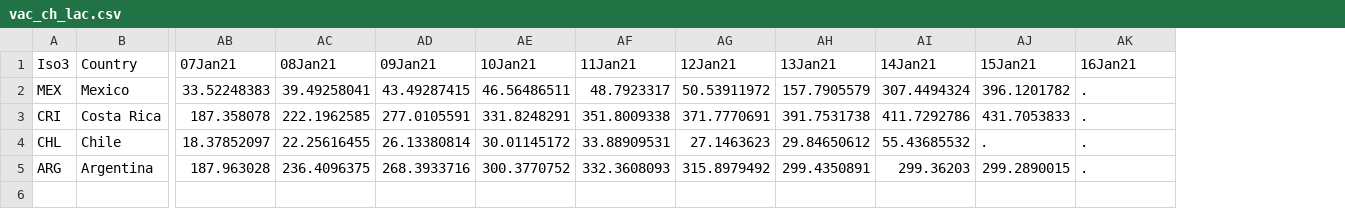
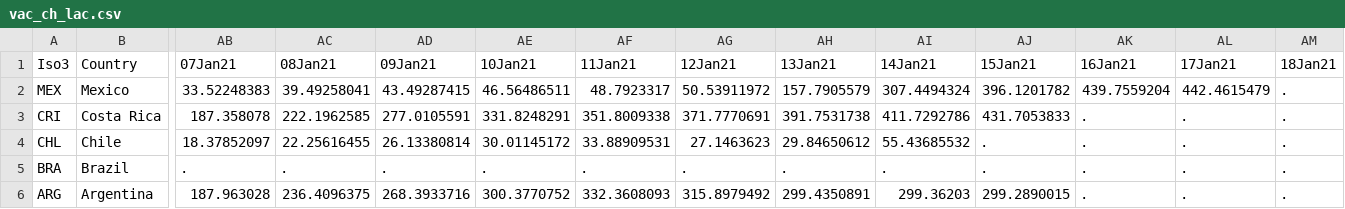
Before and after one commit to camilavalenciaro/COVID19-Flourish, a CSV file: data/vac/vac_ch_lac.csv, drawn as a sheet; only a part is shown, gaps mark what is left out; addresses are those after the commit; rows hold the shown columns only; the diff names each change by its address in the sheet, - before the commit and + after, or states it on an @@ line.

```diff
--- a/data/vac/vac_ch_lac.csv
+++ b/data/vac/vac_ch_lac.csv
+column AL (17Jan21), rows 2-4: 442.4615479 | . | .; row 6: .
+column AM (18Jan21), rows 2-4: all .; row 6: .
-AK2 (16Jan21): .
+AK2 (16Jan21): 439.7559204
+row 5: BRA | Brazil | . | . | . | . | . | . | . | . | . | . | . | .
```
Also changed, not shown: data/vac/vac_ch_all.csv, data/vac/vac_cum_all.csv, 17 other files.
